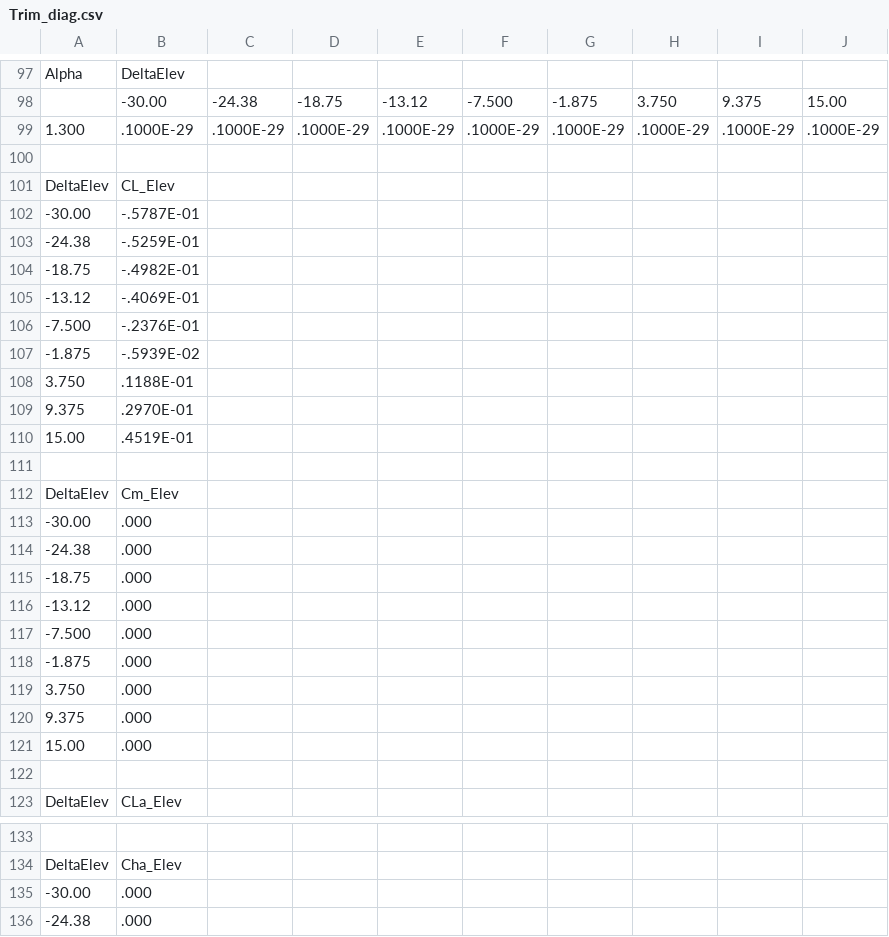
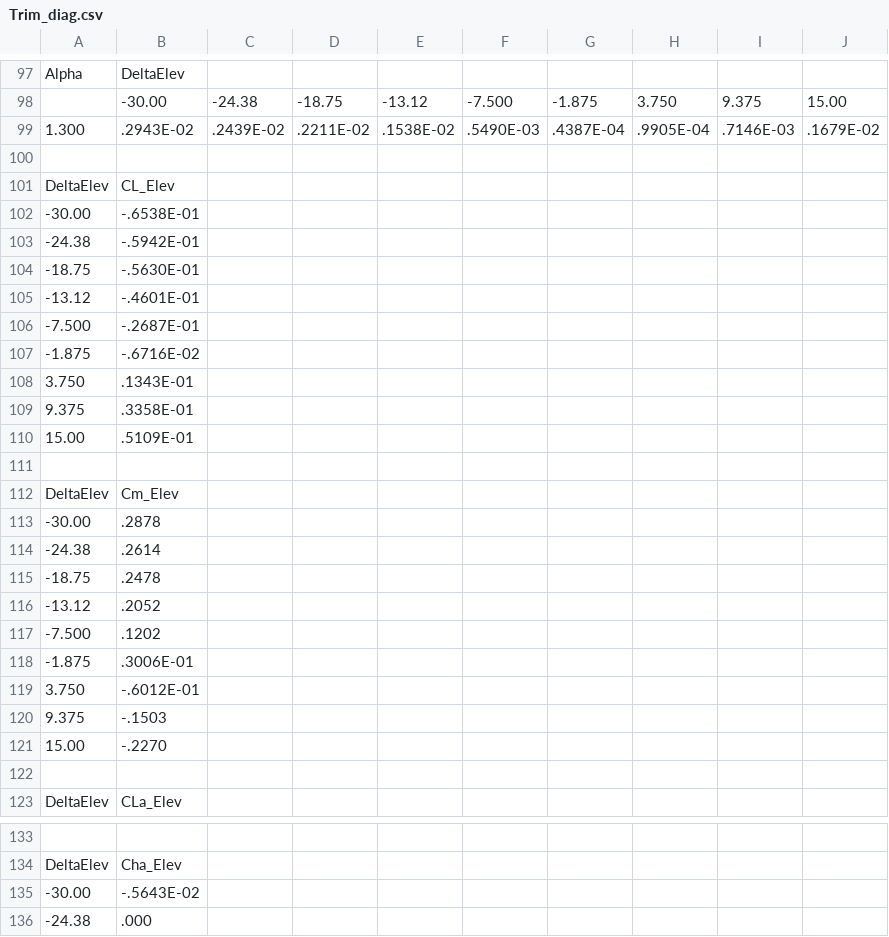
Before and after one commit to alibaniasad1999/DATCOM-Trim-Diagram-GUI, a CSV file: export/Trim_diag.csv, drawn as a sheet; only a part is shown, gaps mark what is left out; the diff covers the shown part only.

```diff
--- a/export/Trim_diag.csv
+++ b/export/Trim_diag.csv
@@ -98,25 +98,25 @@ Alpha, DeltaElev
             ,   -30.00    ,   -24.38    ,   -18.75    ,   -13.12    ,   -7.500    ,   -1.875    ,    3.750    ,    9.375    ,    15.00
-   1.300    ,    .1000E-29,    .1000E-29,    .1000E-29,    .1000E-29,    .1000E-29,    .1000E-29,    .1000E-29,    .1000E-29,    .1000E-29
+   1.300    ,    .2943E-02,    .2439E-02,    .2211E-02,    .1538E-02,    .5490E-03,    .4387E-04,    .9905E-04,    .7146E-03,    .1679E-02
 
 DeltaElev, CL_Elev
-  -30.00    ,   -.5787E-01
-  -24.38    ,   -.5259E-01
-  -18.75    ,   -.4982E-01
-  -13.12    ,   -.4069E-01
-  -7.500    ,   -.2376E-01
-  -1.875    ,   -.5939E-02
-   3.750    ,    .1188E-01
-   9.375    ,    .2970E-01
-   15.00    ,    .4519E-01
+  -30.00    ,   -.6538E-01
+  -24.38    ,   -.5942E-01
+  -18.75    ,   -.5630E-01
+  -13.12    ,   -.4601E-01
+  -7.500    ,   -.2687E-01
+  -1.875    ,   -.6716E-02
+   3.750    ,    .1343E-01
+   9.375    ,    .3358E-01
+   15.00    ,    .5109E-01
 
 DeltaElev, Cm_Elev
-  -30.00    ,     .000
-  -24.38    ,     .000
-  -18.75    ,     .000
-  -13.12    ,     .000
-  -7.500    ,     .000
-  -1.875    ,     .000
-   3.750    ,     .000
-   9.375    ,     .000
-   15.00    ,     .000
+  -30.00    ,    .2878
+  -24.38    ,    .2614
+  -18.75    ,    .2478
+  -13.12    ,    .2052
+  -7.500    ,    .1202
+  -1.875    ,    .3006E-01
+   3.750    ,   -.6012E-01
+   9.375    ,   -.1503
+   15.00    ,   -.2270
 
@@ -134,3 +134,3 @@ DeltaElev, CLa_Elev
 DeltaElev, Cha_Elev
-  -30.00    ,     .000
+  -30.00    ,   -.5643E-02
   -24.38    ,     .000
```
Also changed, not shown: 18 added rows, 18 removed rows, 10 moved rows and 34 edited cells elsewhere in this file, 1 other file.
